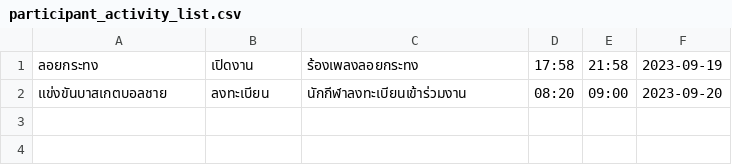
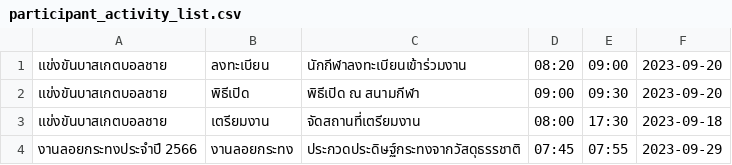
Before and after one commit to newnonsick/CS211-Project, a CSV file: data/participant_activity_list.csv, drawn as a sheet.

Commit message:
fix error when change name of event and manage participant

```diff
--- a/data/participant_activity_list.csv
+++ b/data/participant_activity_list.csv
@@ -1,2 +1,4 @@
-ลอยกระทง,เปิดงาน,ร้องเพลงลอยกระทง,17:58,21:58,2023-09-19
 แข่งขันบาสเกตบอลชาย,ลงทะเบียน,นักกีฬาลงทะเบียนเข้าร่วมงาน,08:20,09:00,2023-09-20
+แข่งขันบาสเกตบอลชาย,พิธีเปิด,พิธีเปิด ณ สนามกีฬา,09:00,09:30,2023-09-20
+แข่งขันบาสเกตบอลชาย,เตรียมงาน,จัดสถานที่เตรียมงาน,08:00,17:30,2023-09-18
+งานลอยกระทงประจำปี 2566,งานลอยกระทง,ประกวดประดิษฐ์กระทงจากวัสดุธรรชาติ,07:45,07:55,2023-09-29
```
Also changed, not shown: data/eventList.csv, 14 other files.
